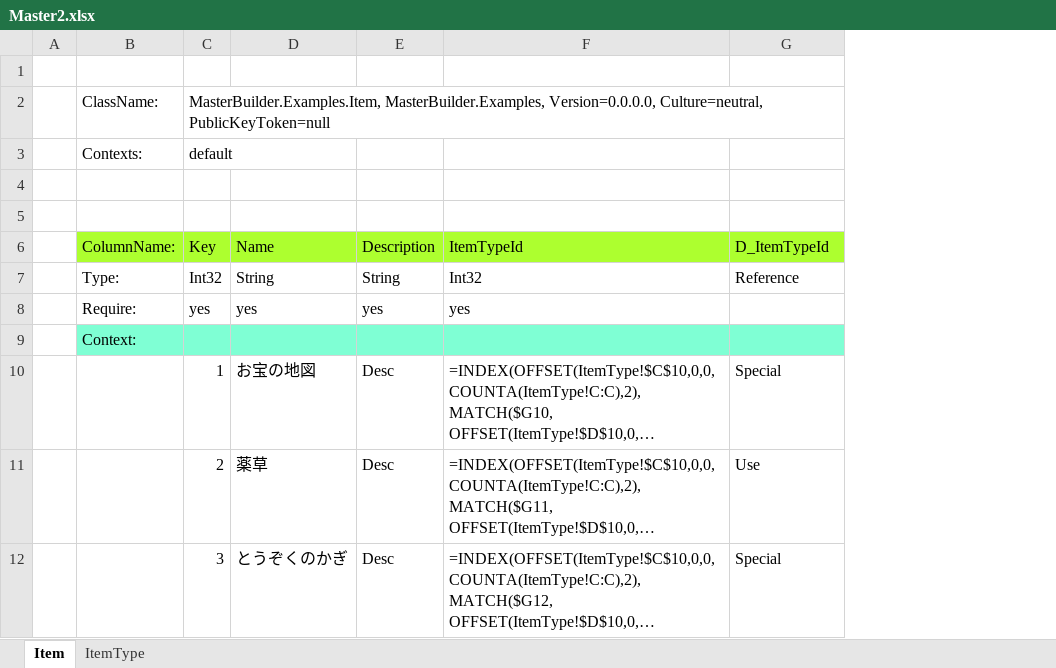
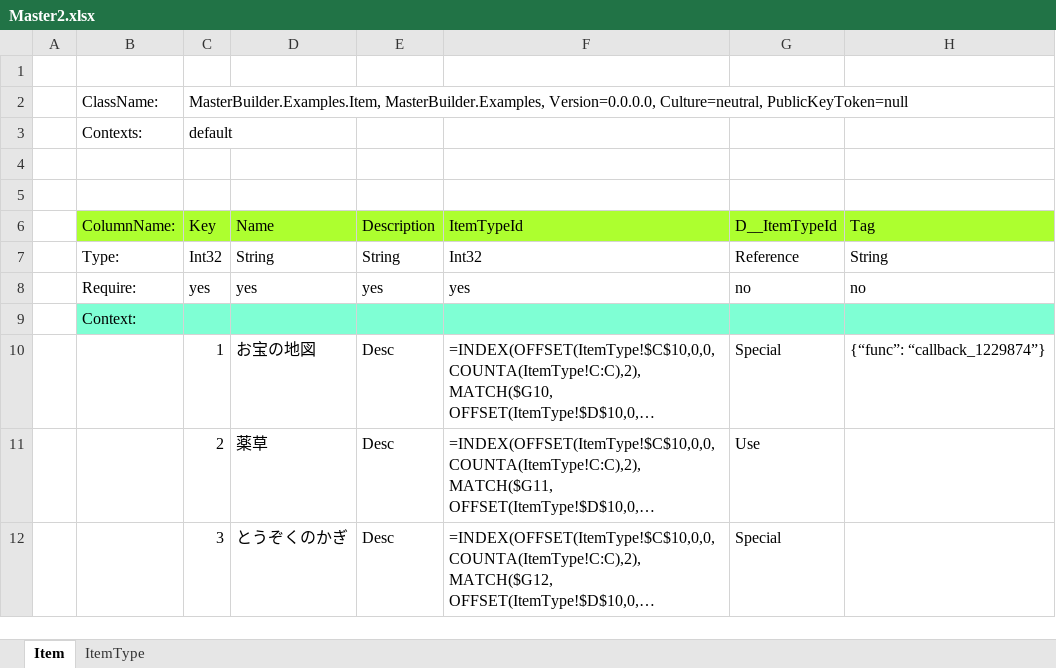
Before and after one commit to MineMonsterLabo/PublicCorePackages, an Excel workbook: Assets/Examples/MasterBuilder/Resources/Masters/Master2.xlsx, sheet Item, drawn as a sheet; long unchanged cells end in …; values as stored, in another font and other column widths than the file's, no borders; formulas without a stored value are shown as written; the diff names each change by its address in the sheet, - before the commit and + after, or states it on an @@ line.

Commit message:
MasterBuilder > マスタ修正

```diff
--- a/Assets/Examples/MasterBuilder/Resources/Masters/Master2.xlsx (sheet Item)
+++ b/Assets/Examples/MasterBuilder/Resources/Masters/Master2.xlsx (sheet Item)
+column H, rows 6-10: Tag | String | no |  | {“func”: “callback_1229874”}
-G6: D_ItemTypeId
+G6: D__ItemTypeId
-G8: (empty)
+G8: no
```
Also changed, not shown: Assets/Examples/MasterBuilder/Resources/Masters/Master.xlsx.
